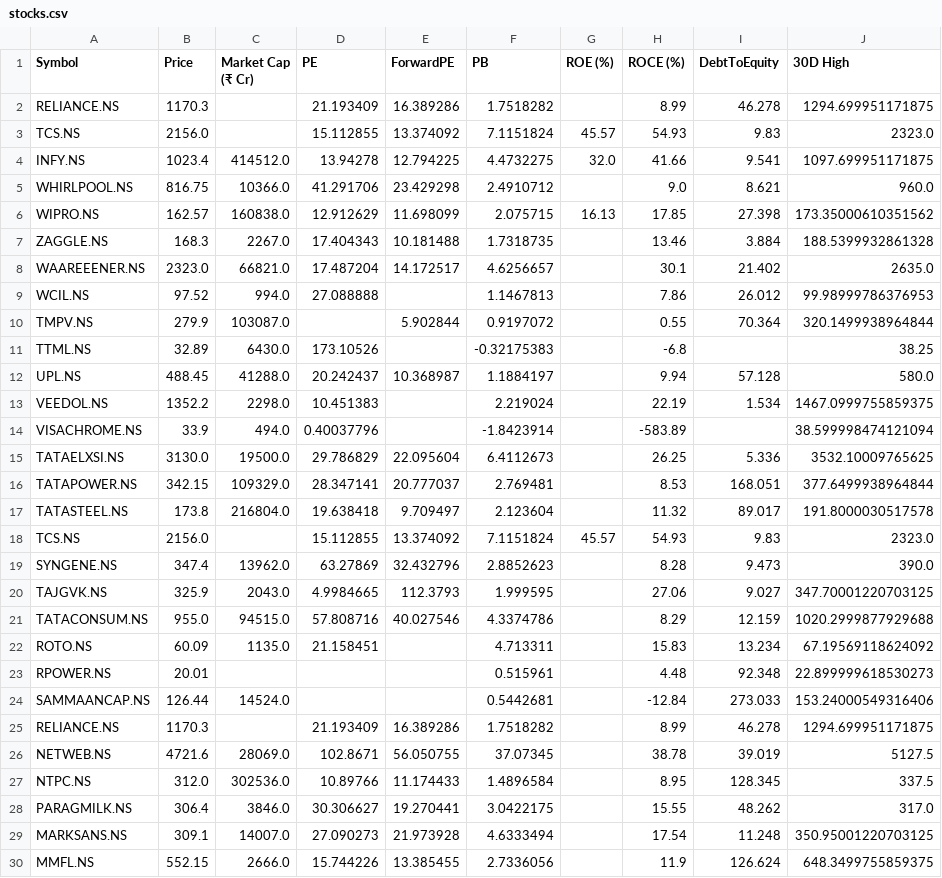
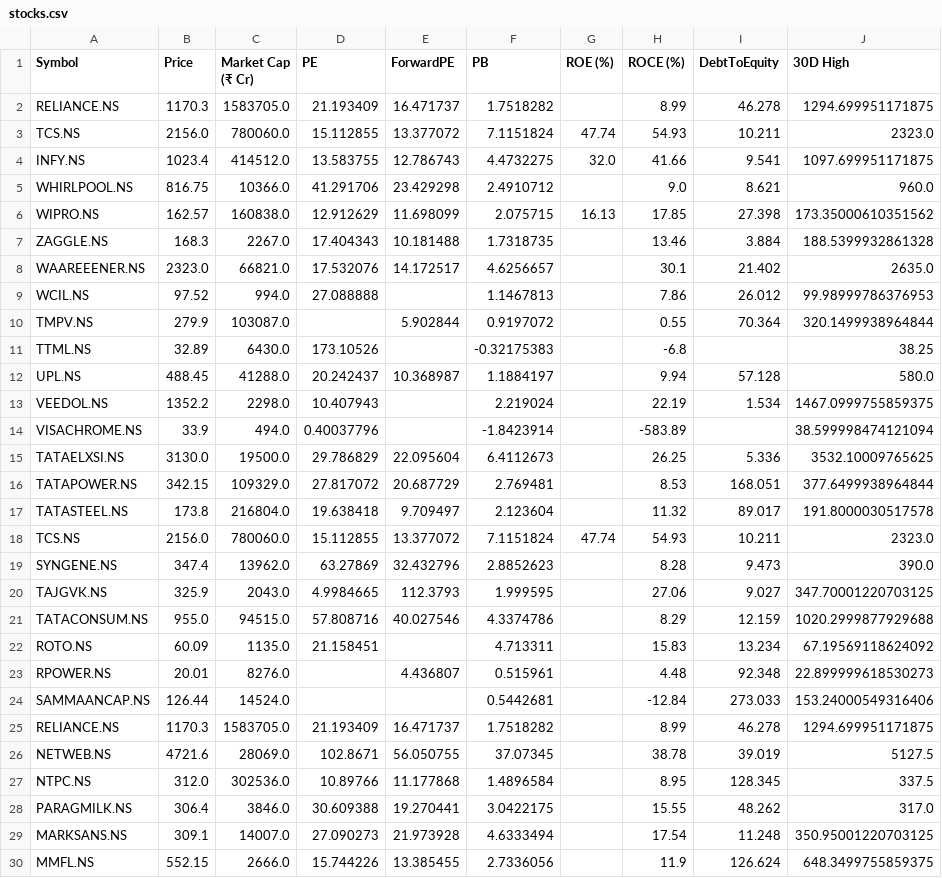
Before and after one commit to rsh-lab/nse-stock-dashboard, a CSV file: stocks.csv, drawn as a sheet; only a part is shown; the diff covers the shown part only; the diff names each change by its address in the sheet, - before the commit and + after, or states it on an @@ line.

```diff
--- a/stocks.csv
+++ b/stocks.csv
-C2 (Market Cap (₹ Cr)): (empty)
+C2 (Market Cap (₹ Cr)): 1583705.0
-E2 (ForwardPE): 16.389286
+E2 (ForwardPE): 16.471737
-C3 (Market Cap (₹ Cr)): (empty)
+C3 (Market Cap (₹ Cr)): 780060.0
-E3 (ForwardPE): 13.374092
+E3 (ForwardPE): 13.377072
-G3 (ROE (%)): 45.57
+G3 (ROE (%)): 47.74
-I3 (DebtToEquity): 9.83
+I3 (DebtToEquity): 10.211
-D4 (PE): 13.94278
+D4 (PE): 13.583755
-E4 (ForwardPE): 12.794225
+E4 (ForwardPE): 12.786743
-D8 (PE): 17.487204
+D8 (PE): 17.532076
-D13 (PE): 10.451383
+D13 (PE): 10.407943
-D16 (PE): 28.347141
+D16 (PE): 27.817072
-E16 (ForwardPE): 20.777037
+E16 (ForwardPE): 20.687729
-C18 (Market Cap (₹ Cr)): (empty)
+C18 (Market Cap (₹ Cr)): 780060.0
-E18 (ForwardPE): 13.374092
+E18 (ForwardPE): 13.377072
-G18 (ROE (%)): 45.57
+G18 (ROE (%)): 47.74
-I18 (DebtToEquity): 9.83
+I18 (DebtToEquity): 10.211
-C23 (Market Cap (₹ Cr)): (empty)
+C23 (Market Cap (₹ Cr)): 8276.0
-E23 (ForwardPE): (empty)
+E23 (ForwardPE): 4.436807
-C25 (Market Cap (₹ Cr)): (empty)
+C25 (Market Cap (₹ Cr)): 1583705.0
-E25 (ForwardPE): 16.389286
+E25 (ForwardPE): 16.471737
-E27 (ForwardPE): 11.174433
+E27 (ForwardPE): 11.177868
-D28 (PE): 30.306627
+D28 (PE): 30.609388
```
Also changed, not shown: 13 edited cells elsewhere in this file.
